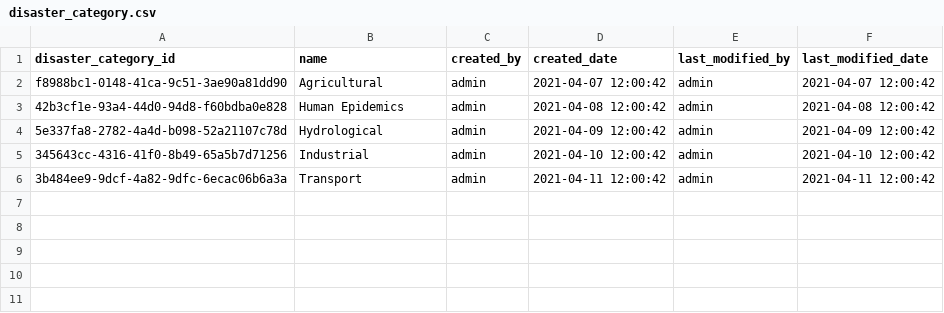
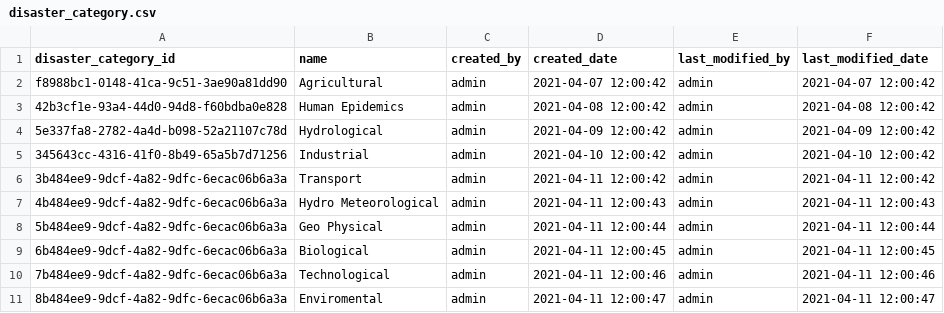
Before and after one commit to aurthurm/sendai-monitor, a CSV file: src/main/resources/config/liquibase/data/disaster_category.csv, drawn as a sheet.

```diff
--- a/src/main/resources/config/liquibase/data/disaster_category.csv
+++ b/src/main/resources/config/liquibase/data/disaster_category.csv
@@ -6 +6,6 @@ f8988bc1-0148-41ca-9c51-3ae90a81dd90,Agricultural,admin,2021-04-07 12:00:42,admi
 3b484ee9-9dcf-4a82-9dfc-6ecac06b6a3a,Transport,admin,2021-04-11 12:00:42,admin,2021-04-11 12:00:42
+4b484ee9-9dcf-4a82-9dfc-6ecac06b6a3a,Hydro Meteorological,admin,2021-04-11 12:00:43,admin,2021-04-11 12:00:43
+5b484ee9-9dcf-4a82-9dfc-6ecac06b6a3a,Geo Physical,admin,2021-04-11 12:00:44,admin,2021-04-11 12:00:44
+6b484ee9-9dcf-4a82-9dfc-6ecac06b6a3a,Biological,admin,2021-04-11 12:00:45,admin,2021-04-11 12:00:45
+7b484ee9-9dcf-4a82-9dfc-6ecac06b6a3a,Technological,admin,2021-04-11 12:00:46,admin,2021-04-11 12:00:46
+8b484ee9-9dcf-4a82-9dfc-6ecac06b6a3a,Enviromental,admin,2021-04-11 12:00:47,admin,2021-04-11 12:00:47
```
Also changed, not shown: src/main/resources/config/liquibase/data/department.csv, src/main/resources/config/liquibase/data/disaster_type.csv, 4 other files.
